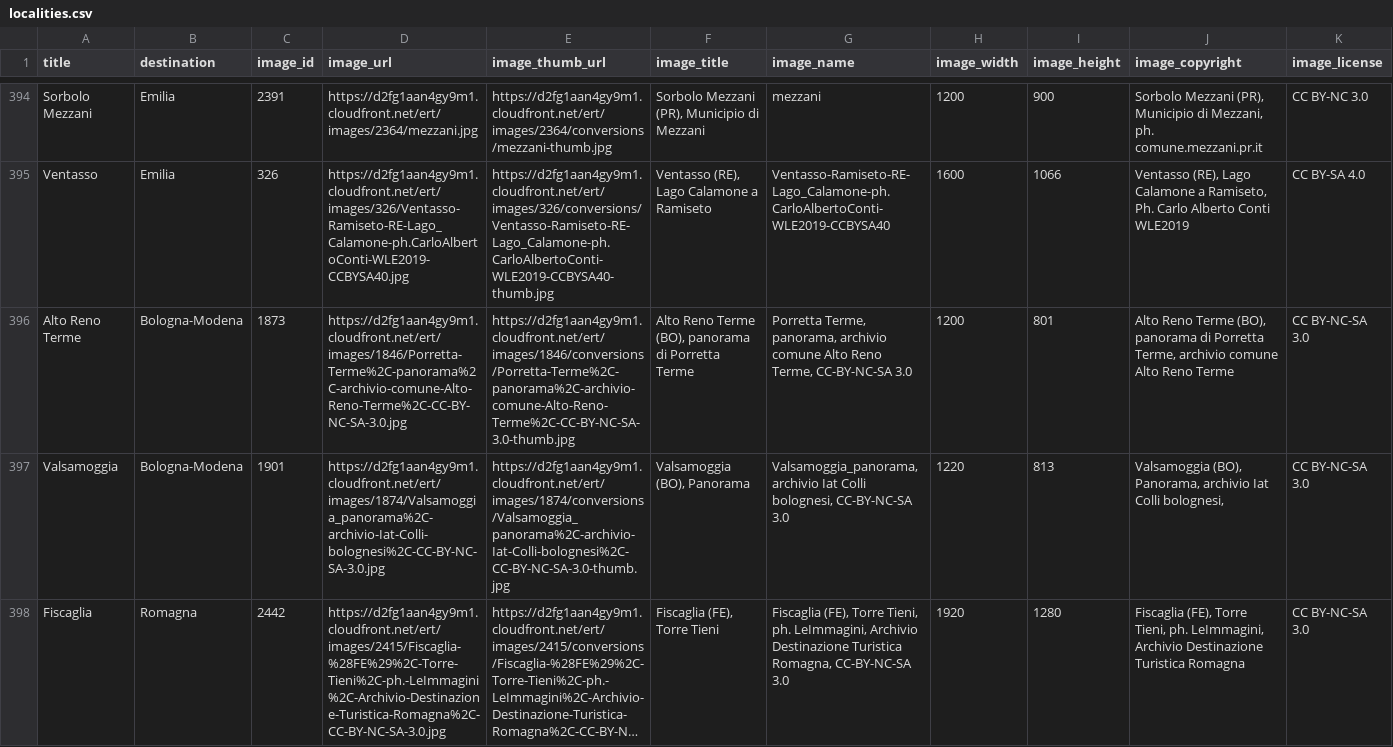
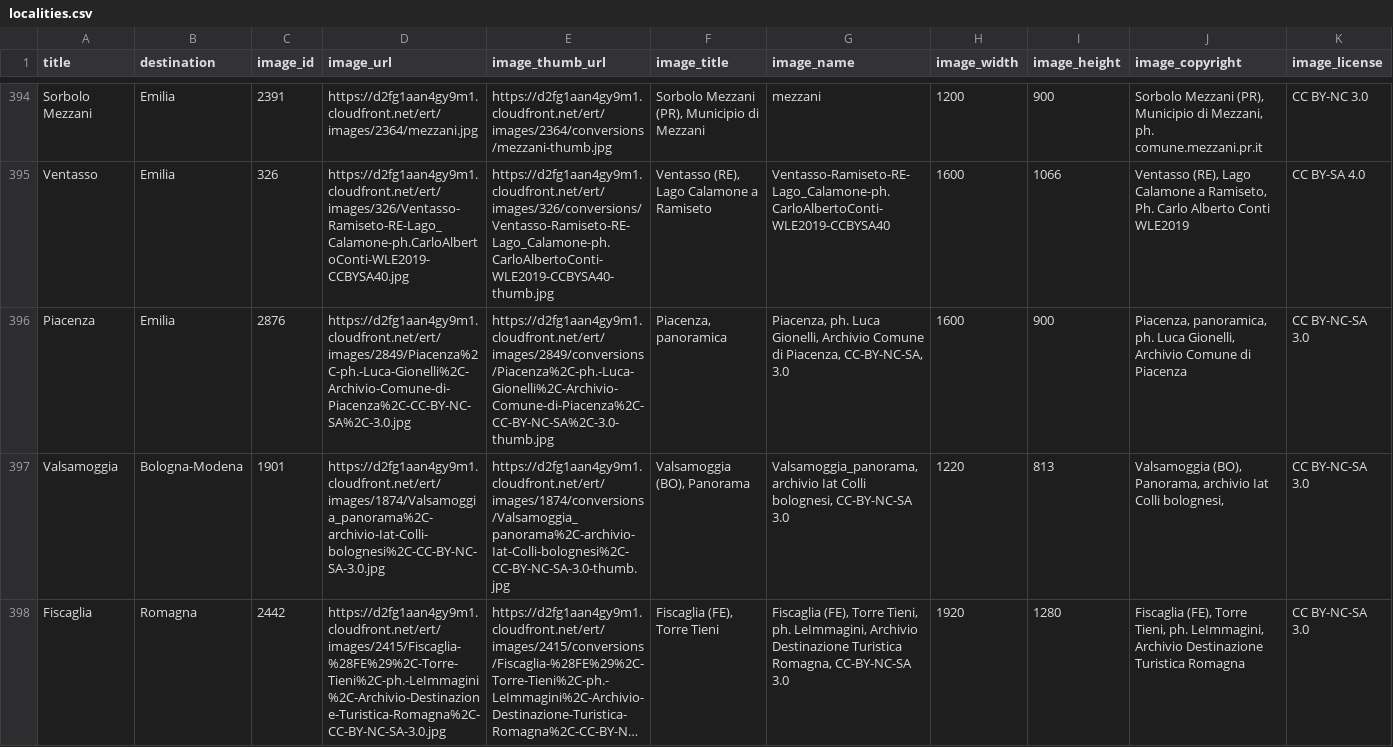
Before and after one commit to APT-Servizi/openapi-ert, a CSV file: dump/localities.csv, drawn as a sheet; only a part is shown, gaps mark what is left out; long unchanged cells end in …; removed rows and columns are numbered as before the commit, all else as after; rows hold the shown columns only; the diff names each change by its address in the sheet, - before the commit and + after, or states it on an @@ line.

```diff
--- a/dump/localities.csv
+++ b/dump/localities.csv
-row 396: Alto Reno Terme | Bologna-Modena | 1873 | https://d2fg1aan4gy9m1.cloudfront.net/ert/images/1846/Porretta-Terme%2C-panorama%2C-archivio-comune-Alto-Reno-Terme%2C-CC-BY-NC-SA-3.0.jpg | https://d2fg1aan4gy9m1.cloudfront.net/ert/images/1846/conversions/Porretta-Terme%2C-panorama%2C-archivio-comune-Alto-Reno-Terme%2C-CC-BY-NC-SA-3.0-thumb.jpg | Alto Reno Terme (BO), panorama di Porretta Terme | Porretta Terme, panorama, archivio comune Alto Reno Terme, CC-BY-NC-SA 3.0 | 1200 | 801 | Alto Reno Terme (BO), panorama di Porretta Terme, archivio comune Alto Reno Terme | CC BY-NC-SA 3.0
+row 396: Piacenza | Emilia | 2876 | https://d2fg1aan4gy9m1.cloudfront.net/ert/images/2849/Piacenza%2C-ph.-Luca-Gionelli%2C-Archivio-Comune-di-Piacenza%2C-CC-BY-NC-SA%2C-3.0.jpg | https://d2fg1aan4gy9m1.cloudfront.net/ert/images/2849/conversions/Piacenza%2C-ph.-Luca-Gionelli%2C-Archivio-Comune-di-Piacenza%2C-CC-BY-NC-SA%2C-3.0-thumb.jpg | Piacenza, panoramica | Piacenza, ph. Luca Gionelli, Archivio Comune di Piacenza, CC-BY-NC-SA, 3.0 | 1600 | 900 | Piacenza, panoramica, ph. Luca Gionelli, Archivio Comune di Piacenza | CC BY-NC-SA 3.0
```
Also changed, not shown: dump/iat.csv.
